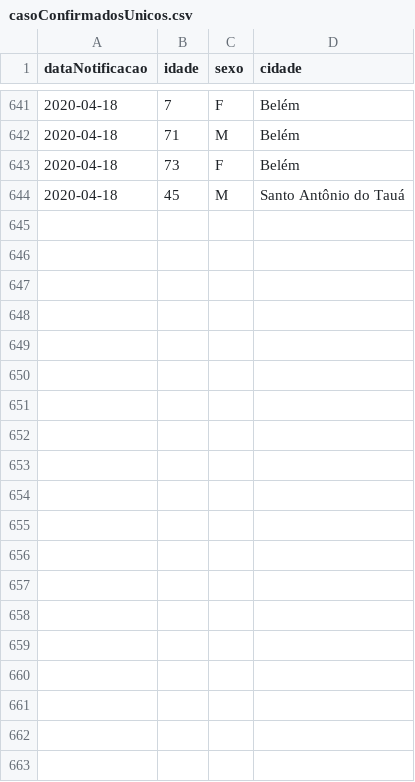
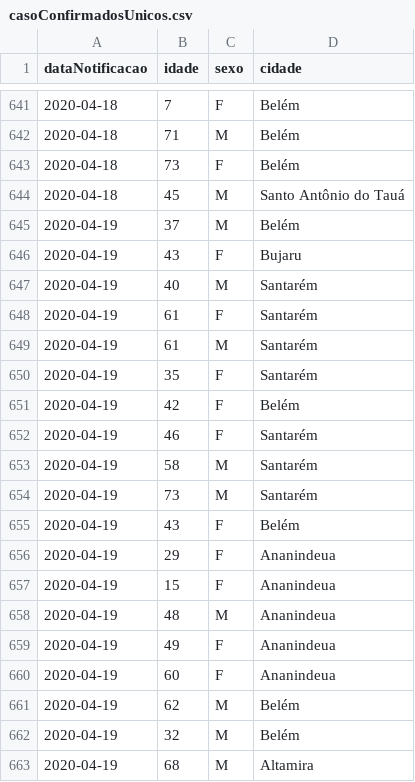
Before and after one commit to linocesar/covidpa, a CSV file: casoConfirmadosUnicos.csv, drawn as a sheet; only a part is shown, gaps mark what is left out; the diff covers the shown part only.

Commit message:
688 casos confirmados, 33 óbitos

```diff
--- a/casoConfirmadosUnicos.csv
+++ b/casoConfirmadosUnicos.csv
@@ -644 +644,20 @@ dataNotificacao,idade,sexo,cidade
 2020-04-18,45,M,Santo Antônio do Tauá
+2020-04-19,37,M,Belém
+2020-04-19,43,F,Bujaru
+2020-04-19,40,M,Santarém
+2020-04-19,61,F,Santarém
+2020-04-19,61,M,Santarém
+2020-04-19,35,F,Santarém
+2020-04-19,42,F,Belém
+2020-04-19,46,F,Santarém
+2020-04-19,58,M,Santarém
+2020-04-19,73,M,Santarém
+2020-04-19,43,F,Belém
+2020-04-19,29,F,Ananindeua
+2020-04-19,15,F,Ananindeua
+2020-04-19,48,M,Ananindeua
+2020-04-19,49,F,Ananindeua
+2020-04-19,60,F,Ananindeua
+2020-04-19,62,M,Belém
+2020-04-19,32,M,Belém
+2020-04-19,68,M,Altamira
```
Also changed, not shown: 25 added rows elsewhere in this file, geoloc-cidade-para.csv, obitosPA.csv, 1 other file.
